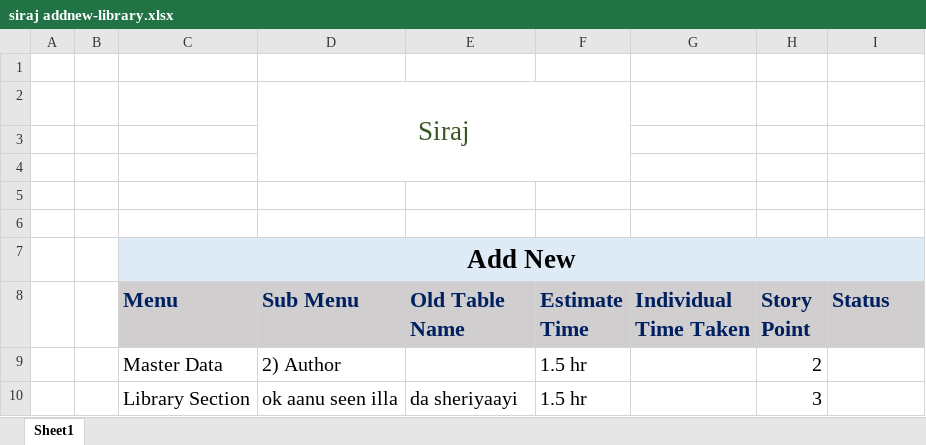
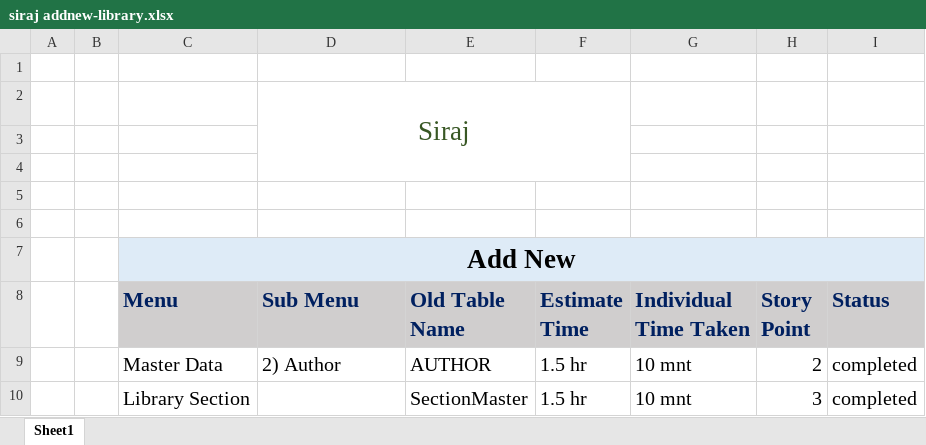
Before and after one commit to jerinjoy007/Project_lib_management, an Excel workbook: siraj addnew-library.xlsx, sheet Sheet1, drawn as a sheet; values as stored, in another font and other column widths than the file's, no borders; removed rows and columns are numbered as before the commit, all else as after; the diff names each change by its address in the sheet, - before the commit and + after, or states it on an @@ line.

Commit message:
work1 submitted word and exel files

```diff
--- a/siraj addnew-library.xlsx (sheet Sheet1)
+++ b/siraj addnew-library.xlsx (sheet Sheet1)
-E9 (Old Table Name): (empty)
+E9 (Old Table Name): AUTHOR
-G9 (Individual Time Taken): (empty)
+G9 (Individual Time Taken): 10 mnt
-I9 (Status): (empty)
+I9 (Status): completed
-row 10:  |  | Library Section | ok aanu seen illa | da sheriyaayi | 1.5 hr |  | 3
+row 10:  |  | Library Section |  | SectionMaster | 1.5 hr | 10 mnt | 3 | completed
```
